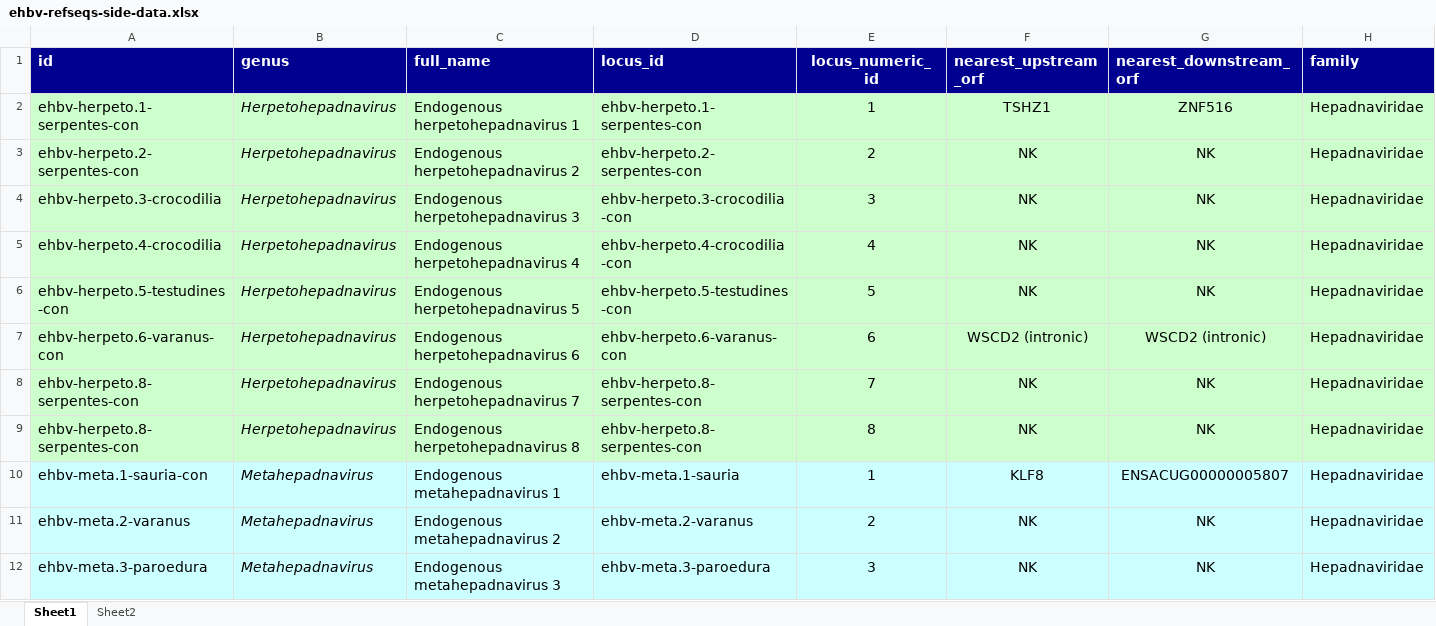
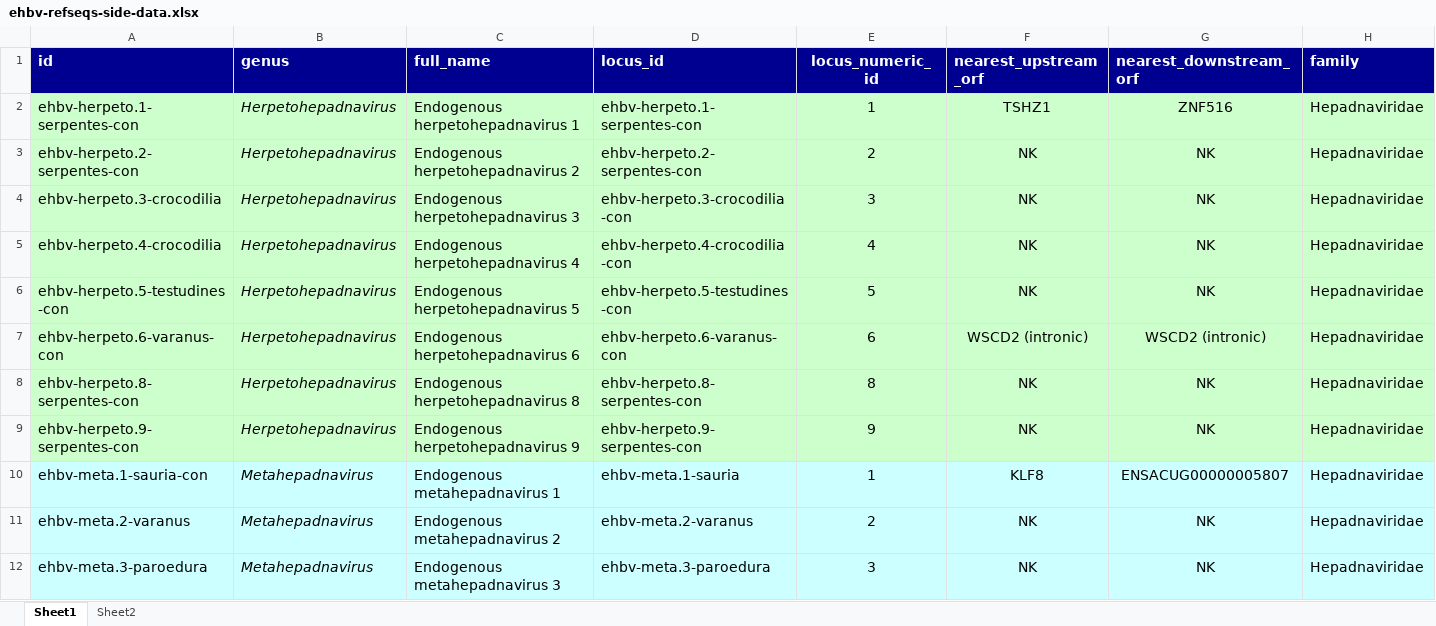
Before and after one commit to giffordlabcvr/Hepadnaviridae-GLUE, an Excel workbook: tabular/eve/ehbv-refseqs-side-data.xlsx, sheet Sheet1, drawn as a sheet; only a part is shown; values as stored, in another font and other column widths than the file's, no borders; removed rows and columns are numbered as before the commit, all else as after; rows hold the shown columns only; the diff names each change by its address in the sheet, - before the commit and + after, or states it on an @@ line.

```diff
--- a/tabular/eve/ehbv-refseqs-side-data.xlsx (sheet Sheet1)
+++ b/tabular/eve/ehbv-refseqs-side-data.xlsx (sheet Sheet1)
-row 8: ehbv-herpeto.8-serpentes-con | Herpetohepadnavirus | Endogenous herpetohepadnavirus 7 | ehbv-herpeto.8-serpentes-con | 7 | NK | NK | Hepadnaviridae
+row 9: ehbv-herpeto.9-serpentes-con | Herpetohepadnavirus | Endogenous herpetohepadnavirus 9 | ehbv-herpeto.9-serpentes-con | 9 | NK | NK | Hepadnaviridae
```
Also changed, not shown: 12 other files.
